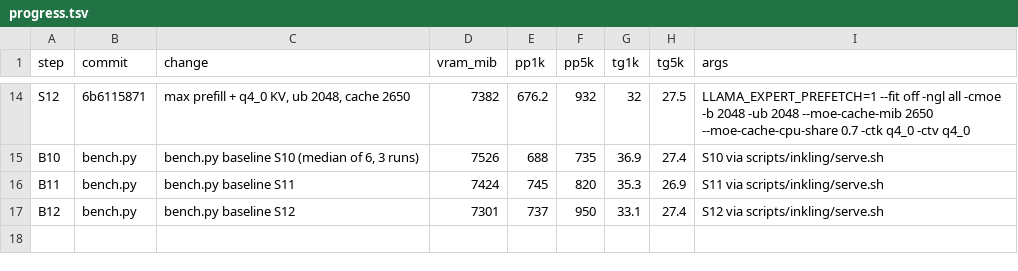
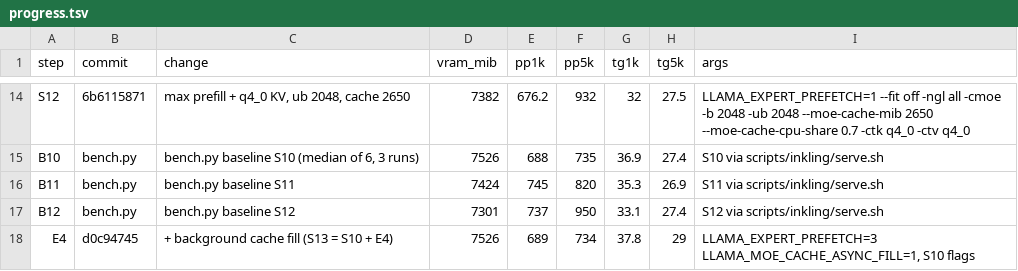
Before and after one commit to eiselems/llama.cpp, a TSV file: docs/inkling-perf/progress.tsv, drawn as a sheet; only a part is shown, gaps mark what is left out.

Commit message:
inkling perf : update progress log (E4 + background cache fill (S13 = S10 + E4))
| step | change | commit | VRAM peak (MiB) | prefill 1k | prefill 4.8k | decode @1k | decode @4.8k |
|---|---|---|---:|---:|---:|---:|---:|
| S0 | upstream master (no-op-offload, ub32, cache 2800) | `afe77e18` | 6307 | 57.6 | 56.4 | 18 | 17.3 |
| S1 | + MoE cache dedup (adishik 65dd939f) | `2438cefc` | 6596 | 70.7 | 77.1 | 24.7 | 24.3 |
| S2 | + fused glue ops + FA bias (#32740), same flags | `4fb181db` | 6420 | 74.1 | 81.5 | 27.4 | 27.1 |
| S3 | op-offload on (views fix), ub512, cache 3400 | `4fb181db` | 7441 | 434.4 | 501.3 | 30.1 | 28.9 |
| S4 | + dedup with CPU share 0.7 | `2ecddfadf` | 7534 | 453.8 | 502.5 | 34.1 | 32.8 |
| S5 | preset: ub 1024 (balanced) | `1410a556` | 7758 | 582.4 | 685.8 | 34.1 | 32.1 |
| S6 | + expert prefetch (opt-in), cache 2600 | `d2514c6ea` | 7753 | 672.9 | 798.5 | 31.4 | 29.8 |
| S7 | prefetch + ub 2048, cache 2000 (max prefill) | `d25dc474` | 7620 | 659.8 | 924.9 | 29.2 | 26.7 |
| S8 | single-slot prefetch, cache 3400 (new balanced) | `dee6c0f51` | 7692 | 632.4 | 723.9 | 33.9 | 31.8 |
| S9 | prefetch ub 2048, cache 2400 (max prefill, light desktop) | `aff1063b1` | 7504 | 664.5 | 934.5 | 31.1 | 28.5 |
| S10 | balanced + q4_0 KV, cache 3650 | `dafda2ad7` | 7604 | 637.5 | 723.9 | 35.2 | 33 |
| S11 | 2-slot prefetch + q4_0 KV, cache 3200 | `355ff0d1d` | 7502 | 682.2 | 802.2 | 33.4 | 31.6 |
| S12 | max prefill + q4_0 KV, ub 2048, cache 2650 | `6b6115871` | 7382 | 676.2 | 932 | 32 | 27.5 |
| B10 | bench.py baseline S10 (median of 6, 3 runs) | `bench.py` | 7526 | 688 | 735 | 36.9 | 27.4 |
| B11 | bench.py baseline S11 | `bench.py` | 7424 | 745 | 820 | 35.3 | 26.9 |
| B12 | bench.py baseline S12 | `bench.py` | 7301 | 737 | 950 | 33.1 | 27.4 |
| E4 | + background cache fill (S13 = S10 + E4) | `d0c94745` | 7526 | 689 | 734 | 37.8 | 29 |

```diff
--- a/docs/inkling-perf/progress.tsv
+++ b/docs/inkling-perf/progress.tsv
@@ -17 +17,2 @@ B11	bench.py	bench.py baseline S11	7424	745	820	35.3	26.9	S11 via scripts/inklin
 B12	bench.py	bench.py baseline S12	7301	737	950	33.1	27.4	S12 via scripts/inkling/serve.sh
+E4	d0c94745	+ background cache fill (S13 = S10 + E4)	7526	689	734	37.8	29	LLAMA_EXPERT_PREFETCH=3 LLAMA_MOE_CACHE_ASYNC_FILL=1, S10 flags
```
Also changed, not shown: 8 other files.
